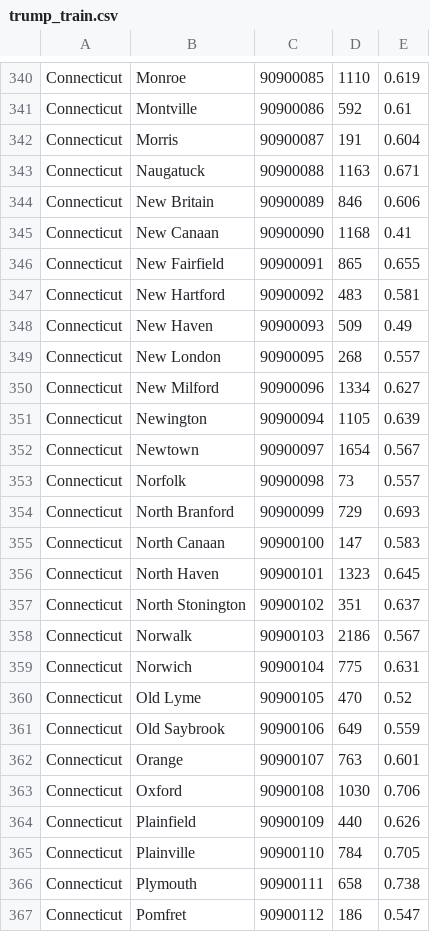
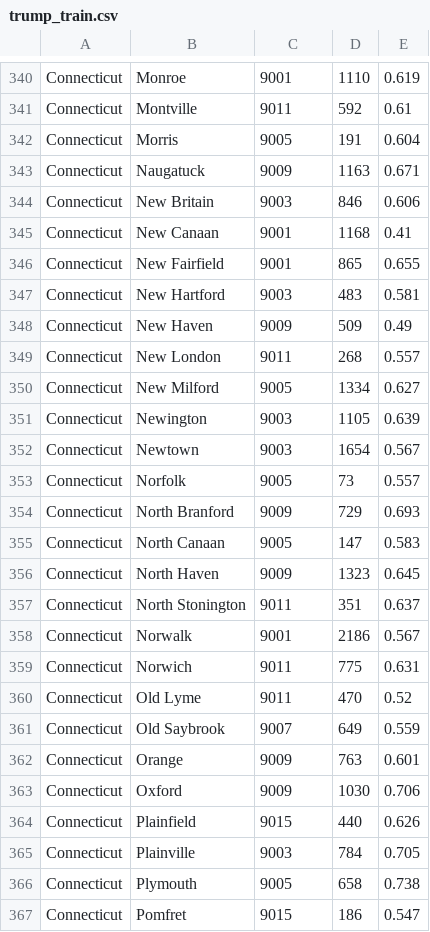
Before and after one commit to josephyaconelli/ML-Final, a CSV file: liz/trump_train.csv, drawn as a sheet; only a part is shown, gaps mark what is left out; the diff covers the shown part only; the diff names each change by its address in the sheet, - before the commit and + after, or states it on an @@ line.

```diff
--- a/liz/trump_train.csv
+++ b/liz/trump_train.csv
-C340: 90900085
+C340: 9001
-C341: 90900086
+C341: 9011
-C342: 90900087
+C342: 9005
-C343: 90900088
+C343: 9009
-C344: 90900089
+C344: 9003
-C345: 90900090
+C345: 9001
-C346: 90900091
+C346: 9001
-C347: 90900092
+C347: 9003
-C348: 90900093
+C348: 9009
-C349: 90900095
+C349: 9011
-C350: 90900096
+C350: 9005
-C351: 90900094
+C351: 9003
-C352: 90900097
+C352: 9003
-C353: 90900098
+C353: 9005
-C354: 90900099
+C354: 9009
-C355: 90900100
+C355: 9005
-C356: 90900101
+C356: 9009
-C357: 90900102
+C357: 9011
-C358: 90900103
+C358: 9001
-C359: 90900104
+C359: 9011
-C360: 90900105
+C360: 9011
-C361: 90900106
+C361: 9007
-C362: 90900107
+C362: 9009
-C363: 90900108
+C363: 9009
-C364: 90900109
+C364: 9015
-C365: 90900110
+C365: 9003
-C366: 90900111
+C366: 9005
-C367: 90900112
+C367: 9015
```
Also changed, not shown: 141 edited cells elsewhere in this file, liz/clinton_train.csv, 2 other files.
